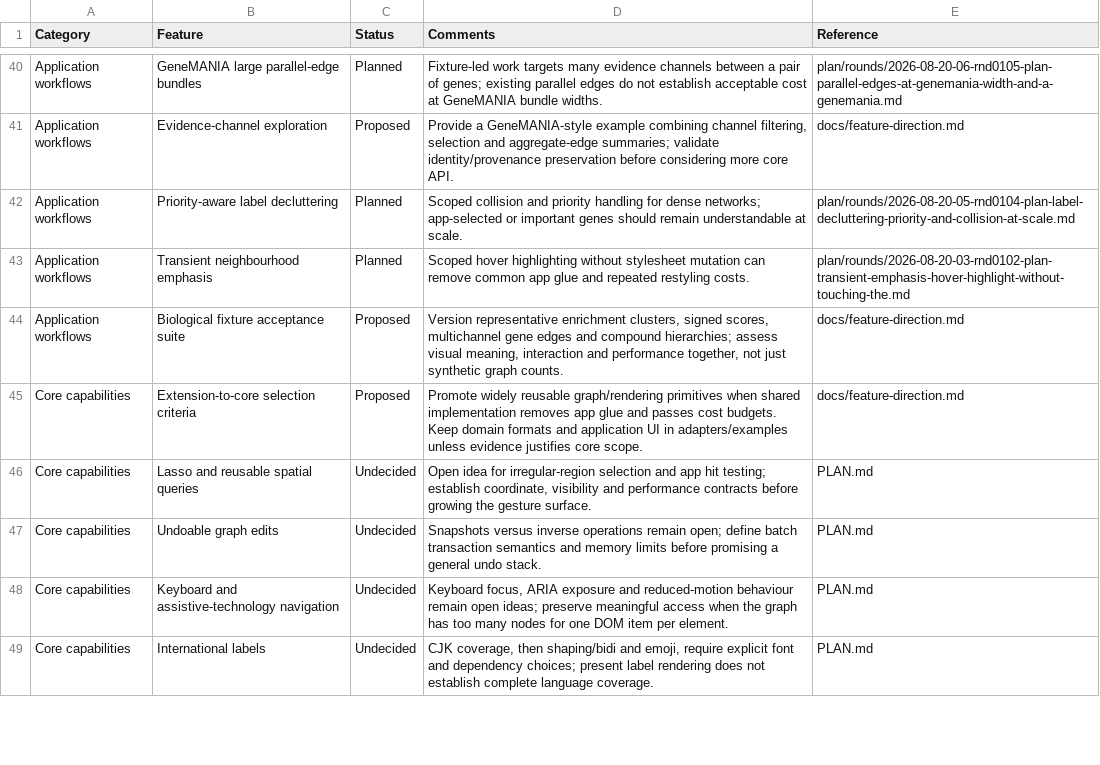
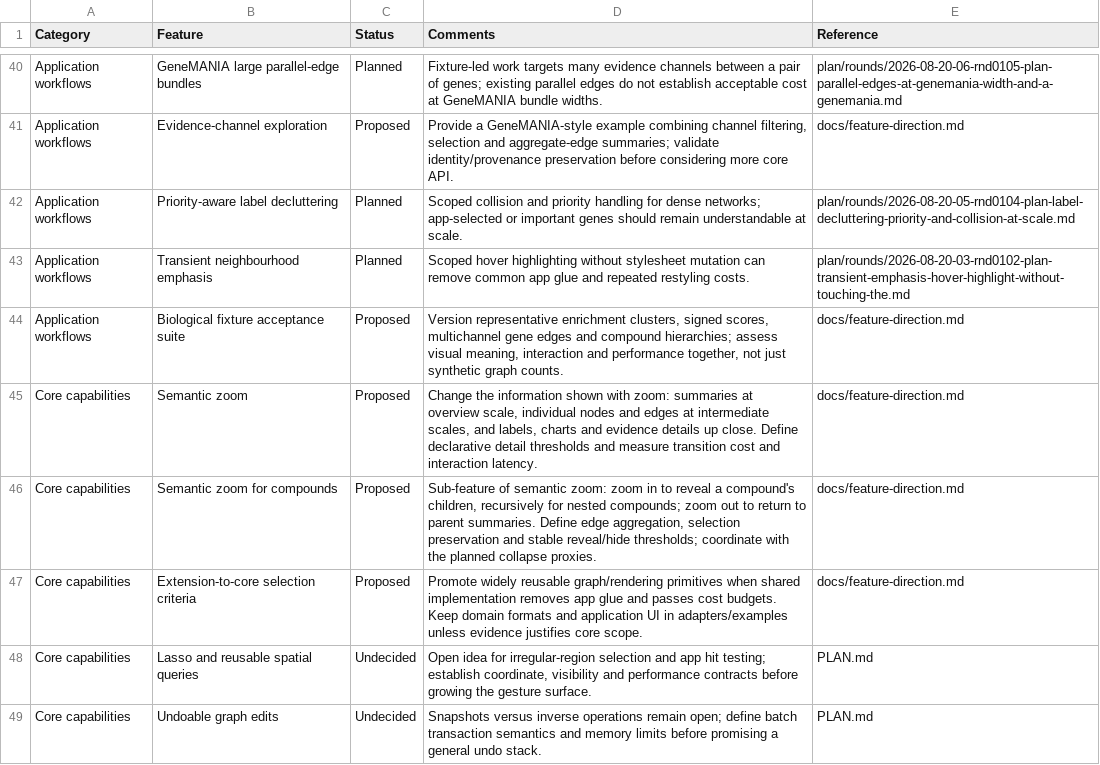
Before and after one commit to cytoscape/cytoscape.js, a CSV file: docs/features.csv, drawn as a sheet; only a part is shown, gaps mark what is left out; the shorter side is filled out with more unchanged rows.

Commit message:
Record semantic zoom and compound child reveal
Add proposed inventory rows for zoom-dependent detail and compound semantic zoom, including recursive child reveal on zoom-in and parent summaries on zoom-out. Record edge aggregation, preserved selection and positions, stable thresholds, and coordination with planned collapse proxies in the direction review.

Validation: status build, 60 inventory/status-site tests, diff check, and live desktop/mobile browser verification of both searchable Proposed rows and CSV download.

```diff
--- a/docs/features.csv
+++ b/docs/features.csv
@@ -44,2 +44,4 @@ Category,Feature,Status,Comments,Reference
 "Application workflows","Biological fixture acceptance suite","Proposed","Version representative enrichment clusters, signed scores, multichannel gene edges and compound hierarchies; assess visual meaning, interaction and performance together, not just synthetic graph counts.","docs/feature-direction.md"
+"Core capabilities","Semantic zoom","Proposed","Change the information shown with zoom: summaries at overview scale, individual nodes and edges at intermediate scales, and labels, charts and evidence details up close. Define declarative detail thresholds and measure transition cost and interaction latency.","docs/feature-direction.md"
+"Core capabilities","Semantic zoom for compounds","Proposed","Sub-feature of semantic zoom: zoom in to reveal a compound's children, recursively for nested compounds; zoom out to return to parent summaries. Define edge aggregation, selection preservation and stable reveal/hide thresholds; coordinate with the planned collapse proxies.","docs/feature-direction.md"
 "Core capabilities","Extension-to-core selection criteria","Proposed","Promote widely reusable graph/rendering primitives when shared implementation removes app glue and passes cost budgets. Keep domain formats and application UI in adapters/examples unless evidence justifies core scope.","docs/feature-direction.md"
```
Also changed, not shown: 1 other file.
